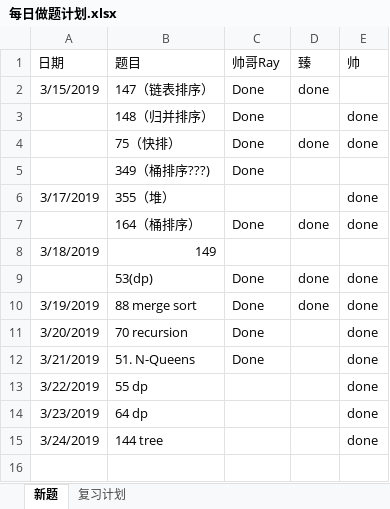
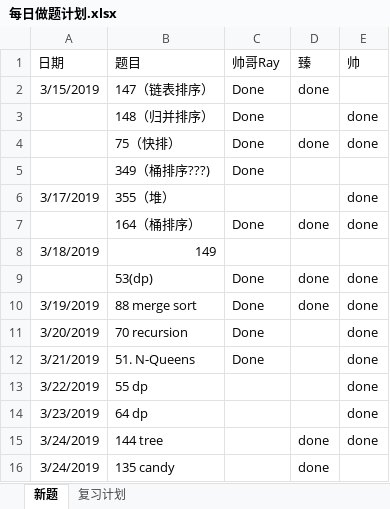
Before and after one commit to RamonRay/LeetCode-Together, an Excel workbook: Schedule/每日做题计划.xlsx, sheet 新题, drawn as a sheet; values as stored, in another font and other column widths than the file's, no borders; the diff names each change by its address in the sheet, - before the commit and + after, or states it on an @@ line.

```diff
--- a/Schedule/每日做题计划.xlsx (sheet 新题)
+++ b/Schedule/每日做题计划.xlsx (sheet 新题)
-D15 (臻): (empty)
+D15 (臻): done
+row 16: 3/24/2019 | 135 candy |  | done
```
Also changed, not shown: 2 other files.
